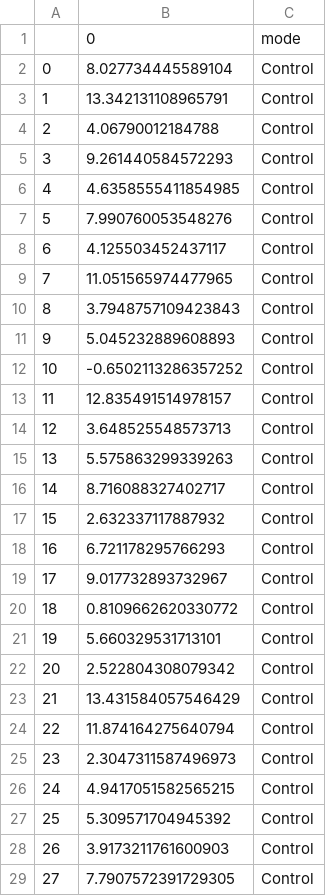
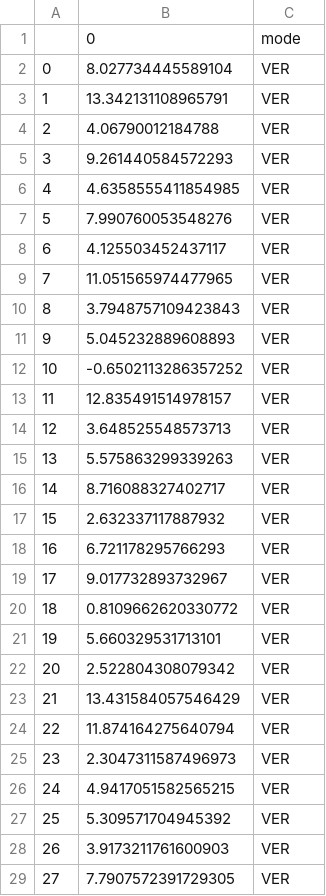
Before and after one commit to raffaelemazziotti/ECo_webapp, a CSV file: data/mod_peaks.csv, drawn as a sheet; only a part is shown; the diff covers the shown part only.

```diff
--- a/data/mod_peaks.csv
+++ b/data/mod_peaks.csv
@@ -1,29 +1,29 @@
 ,0,mode
-0,8.027734445589104,Control
-1,13.342131108965791,Control
-2,4.06790012184788,Control
-3,9.261440584572293,Control
-4,4.6358555411854985,Control
-5,7.990760053548276,Control
-6,4.125503452437117,Control
-7,11.051565974477965,Control
-8,3.7948757109423843,Control
-9,5.045232889608893,Control
-10,-0.6502113286357252,Control
-11,12.835491514978157,Control
-12,3.648525548573713,Control
-13,5.575863299339263,Control
-14,8.716088327402717,Control
-15,2.632337117887932,Control
-16,6.721178295766293,Control
-17,9.017732893732967,Control
-18,0.8109662620330772,Control
-19,5.660329531713101,Control
-20,2.522804308079342,Control
-21,13.431584057546429,Control
-22,11.874164275640794,Control
-23,2.3047311587496973,Control
-24,4.9417051582565215,Control
-25,5.309571704945392,Control
-26,3.9173211761600903,Control
-27,7.7907572391729305,Control
+0,8.027734445589104,VER
+1,13.342131108965791,VER
+2,4.06790012184788,VER
+3,9.261440584572293,VER
+4,4.6358555411854985,VER
+5,7.990760053548276,VER
+6,4.125503452437117,VER
+7,11.051565974477965,VER
+8,3.7948757109423843,VER
+9,5.045232889608893,VER
+10,-0.6502113286357252,VER
+11,12.835491514978157,VER
+12,3.648525548573713,VER
+13,5.575863299339263,VER
+14,8.716088327402717,VER
+15,2.632337117887932,VER
+16,6.721178295766293,VER
+17,9.017732893732967,VER
+18,0.8109662620330772,VER
+19,5.660329531713101,VER
+20,2.522804308079342,VER
+21,13.431584057546429,VER
+22,11.874164275640794,VER
+23,2.3047311587496973,VER
+24,4.9417051582565215,VER
+25,5.309571704945392,VER
+26,3.9173211761600903,VER
+27,7.7907572391729305,VER
```
Also changed, not shown: 34 edited cells elsewhere in this file, 4 other files.
